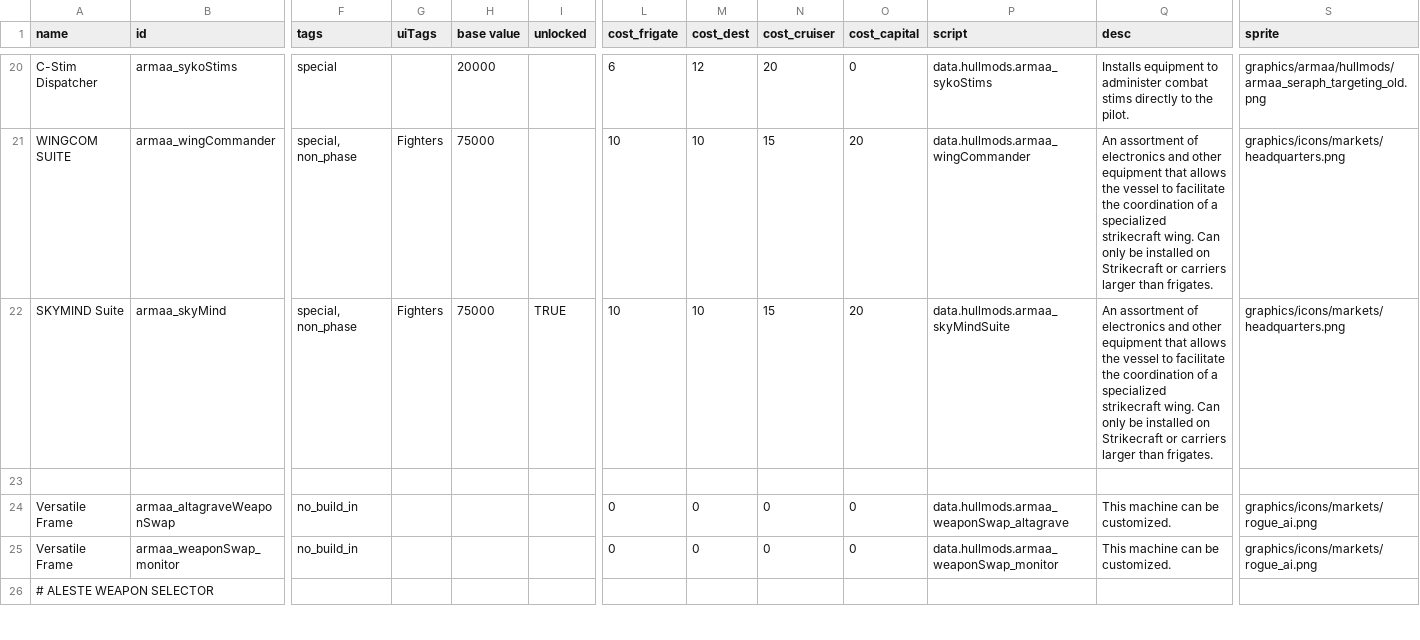
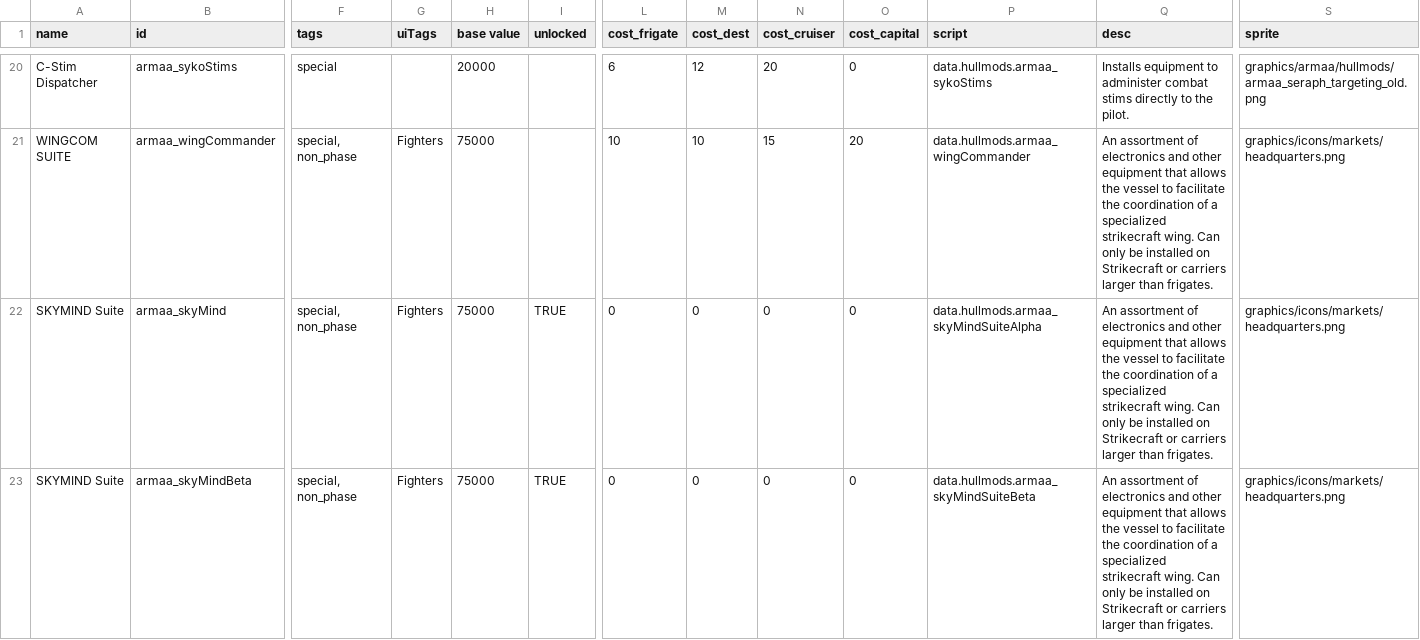
Before and after one commit to gomarz/SS-armaa, a CSV file: data/hullmods/hull_mods.csv, drawn as a sheet; only a part is shown, gaps mark what is left out; the shorter side is filled out with more unchanged rows; rows hold the shown columns only; the diff covers the shown part only; the diff names each change by its address in the sheet, - before the commit and + after, or states it on an @@ line.

Commit message:
fix frigate w/ drones deploying wingcom fighters

```diff
--- a/data/hullmods/hull_mods.csv
+++ b/data/hullmods/hull_mods.csv
-L22 (cost_frigate): 10
+L22 (cost_frigate): 0
-M22 (cost_dest): 10
+M22 (cost_dest): 0
-N22 (cost_cruiser): 15
+N22 (cost_cruiser): 0
-O22 (cost_capital): 20
+O22 (cost_capital): 0
-P22 (script): data.hullmods.armaa_skyMindSuite
+P22 (script): data.hullmods.armaa_skyMindSuiteAlpha
+row 23: SKYMIND Suite | armaa_skyMindBeta | special, non_phase | Fighters | 75000 | TRUE | 0 | 0 | 0 | 0 | data.hullmods.armaa_skyMindSuiteBeta | An assortment of electronics and other equipment that allows the vessel to facilitate the coordination of a specialized strikecraft wing. Can only be installed on Strikecraft or carriers larger than frigates. | graphics/icons/markets/headquarters.png
```
Also changed, not shown: 2 added rows and 6 edited cells elsewhere in this file, data/hulls/ship_data.csv, data/weapons/weapon_data.csv, 2 other files.
